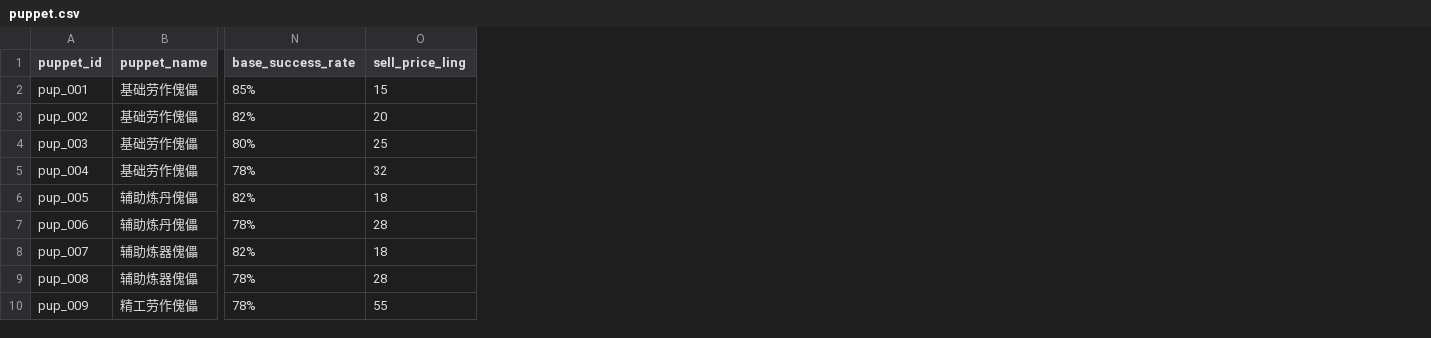
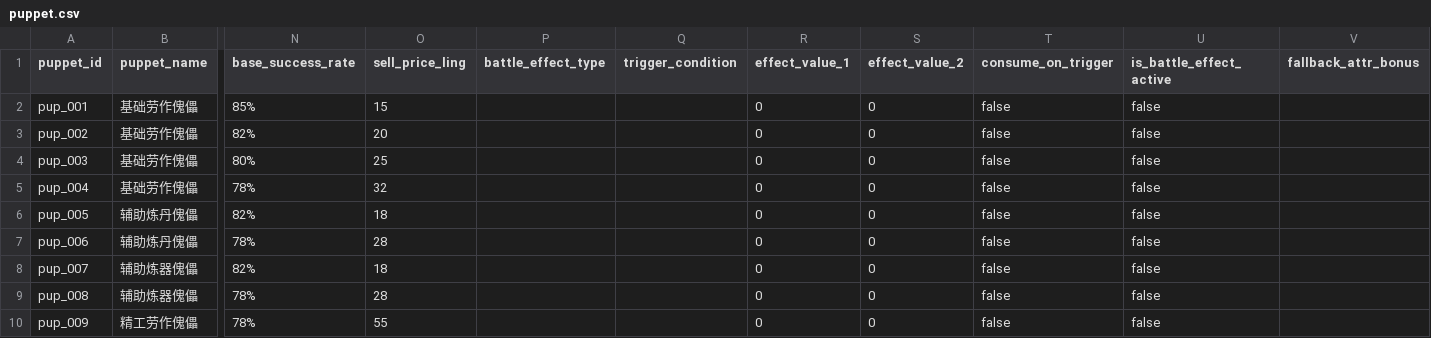
Before and after one commit to ytysean/xiuxain---game, a CSV file: config/puppet.csv, drawn as a sheet; only a part is shown, gaps mark what is left out; the diff names each change by its address in the sheet, - before the commit and + after, or states it on an @@ line.

```diff
--- a/config/puppet.csv
+++ b/config/puppet.csv
+column P (battle_effect_type), empty
+column Q (trigger_condition), empty
+column R (effect_value_1), rows 2-10: all 0
+column S (effect_value_2), rows 2-10: all 0
+column T (consume_on_trigger), rows 2-10: all false
+column U (is_battle_effect_active), rows 2-10: all false
+column V (fallback_attr_bonus), empty
```
Also changed, not shown: config/drop_pool.csv, config/faction_shop.csv, 56 other files.
